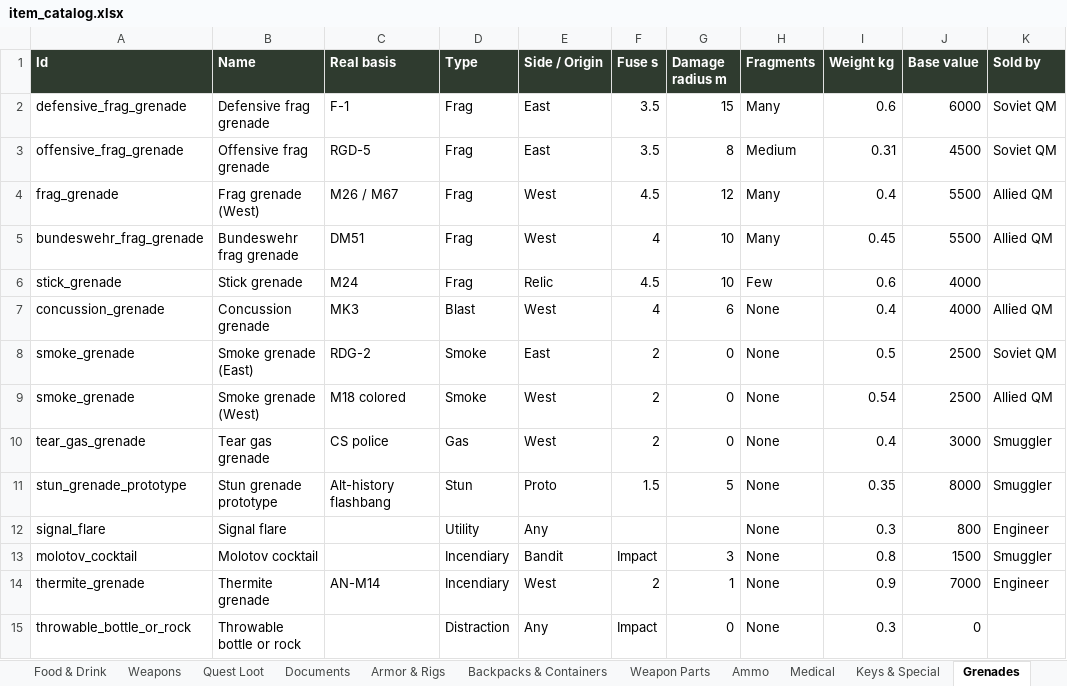
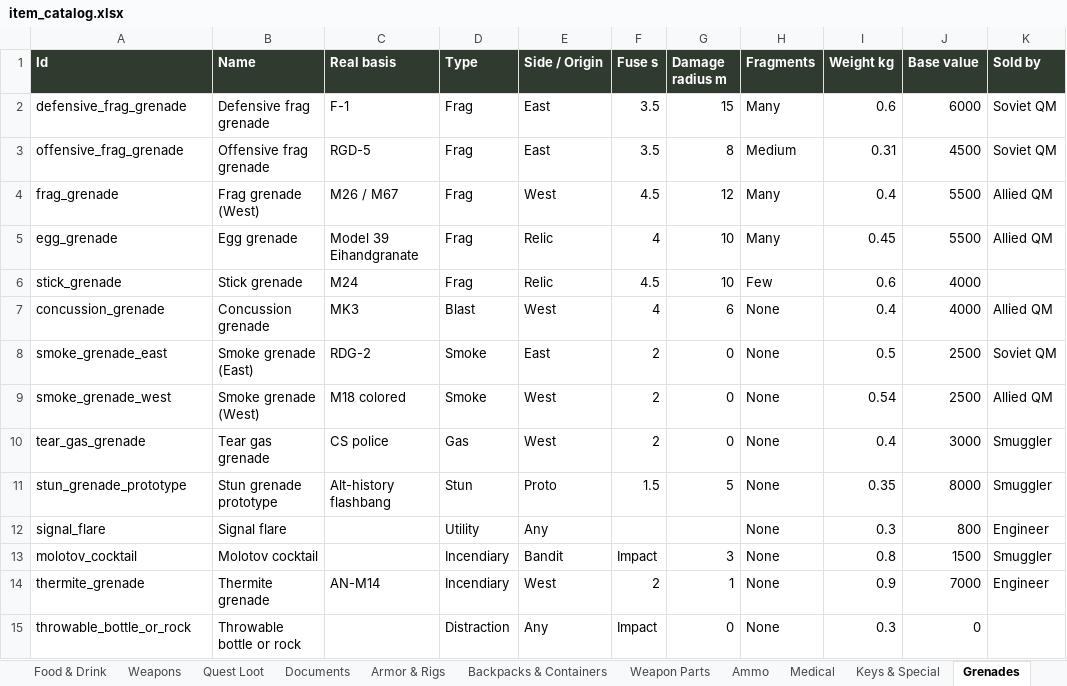
Before and after one commit to MDang2k/project-d, an Excel workbook: docs/design/item_catalog.xlsx, sheet Grenades, drawn as a sheet; only a part is shown; values as stored, in another font and other column widths than the file's, no borders; table styles not drawn; the diff names each change by its address in the sheet, - before the commit and + after, or states it on an @@ line.

```diff
--- a/docs/design/item_catalog.xlsx (sheet Grenades)
+++ b/docs/design/item_catalog.xlsx (sheet Grenades)
-A5 (Id): bundeswehr_frag_grenade
+A5 (Id): egg_grenade
-B5 (Name): Bundeswehr frag grenade
+B5 (Name): Egg grenade
-C5 (Real basis): DM51
+C5 (Real basis): Model 39 Eihandgranate
-E5 (Side / Origin): West
+E5 (Side / Origin): Relic
-A8 (Id): smoke_grenade
+A8 (Id): smoke_grenade_east
-A9 (Id): smoke_grenade
+A9 (Id): smoke_grenade_west
```
Also changed, not shown: 6 other files.
